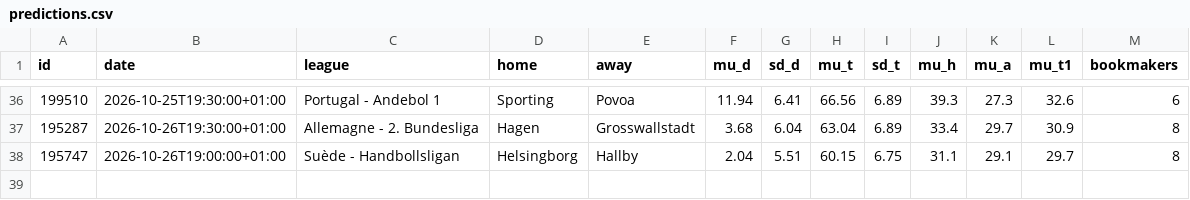
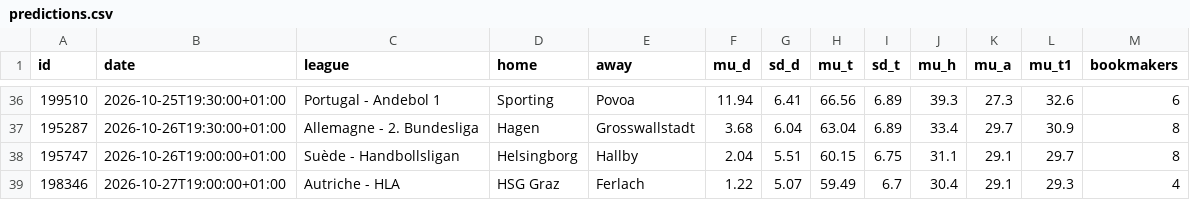
Before and after one commit to tessoncharles-sys/paris-data, a CSV file: data/raw/handball/predictions.csv, drawn as a sheet; only a part is shown, gaps mark what is left out.

```diff
--- a/data/raw/handball/predictions.csv
+++ b/data/raw/handball/predictions.csv
@@ -38 +38,2 @@ id,date,league,home,away,mu_d,sd_d,mu_t,sd_t,mu_h,mu_a,mu_t1,bookmakers
 195747,2026-10-26T19:00:00+01:00,Suède - Handbollsligan,Helsingborg,Hallby,2.04,5.51,60.15,6.75,31.1,29.1,29.7,8
+198346,2026-10-27T19:00:00+01:00,Autriche - HLA,HSG Graz,Ferlach,1.22,5.07,59.49,6.7,30.4,29.1,29.3,4
```
Also changed, not shown: data/raw/basket/predictions.csv, data/raw/basket/results.csv, 13 other files.
